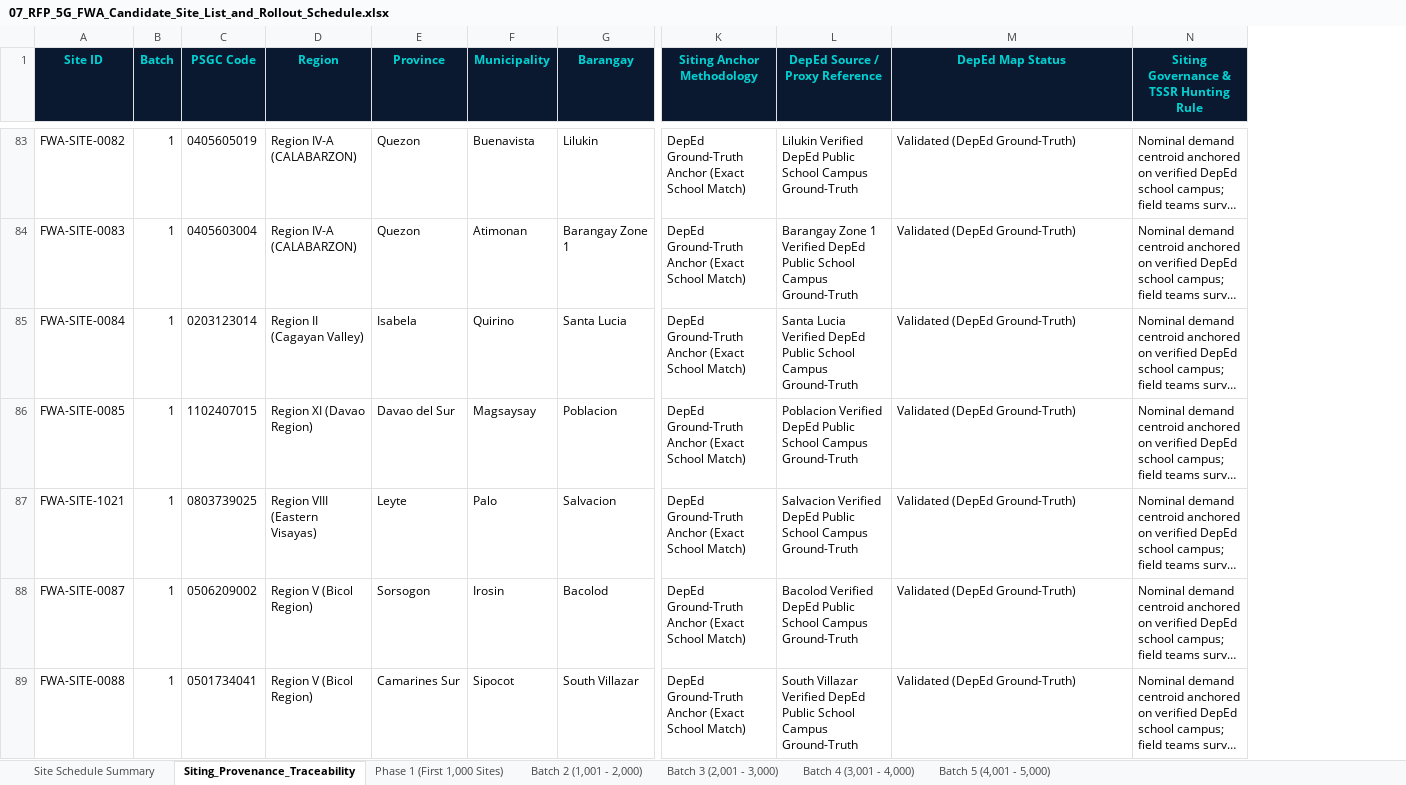
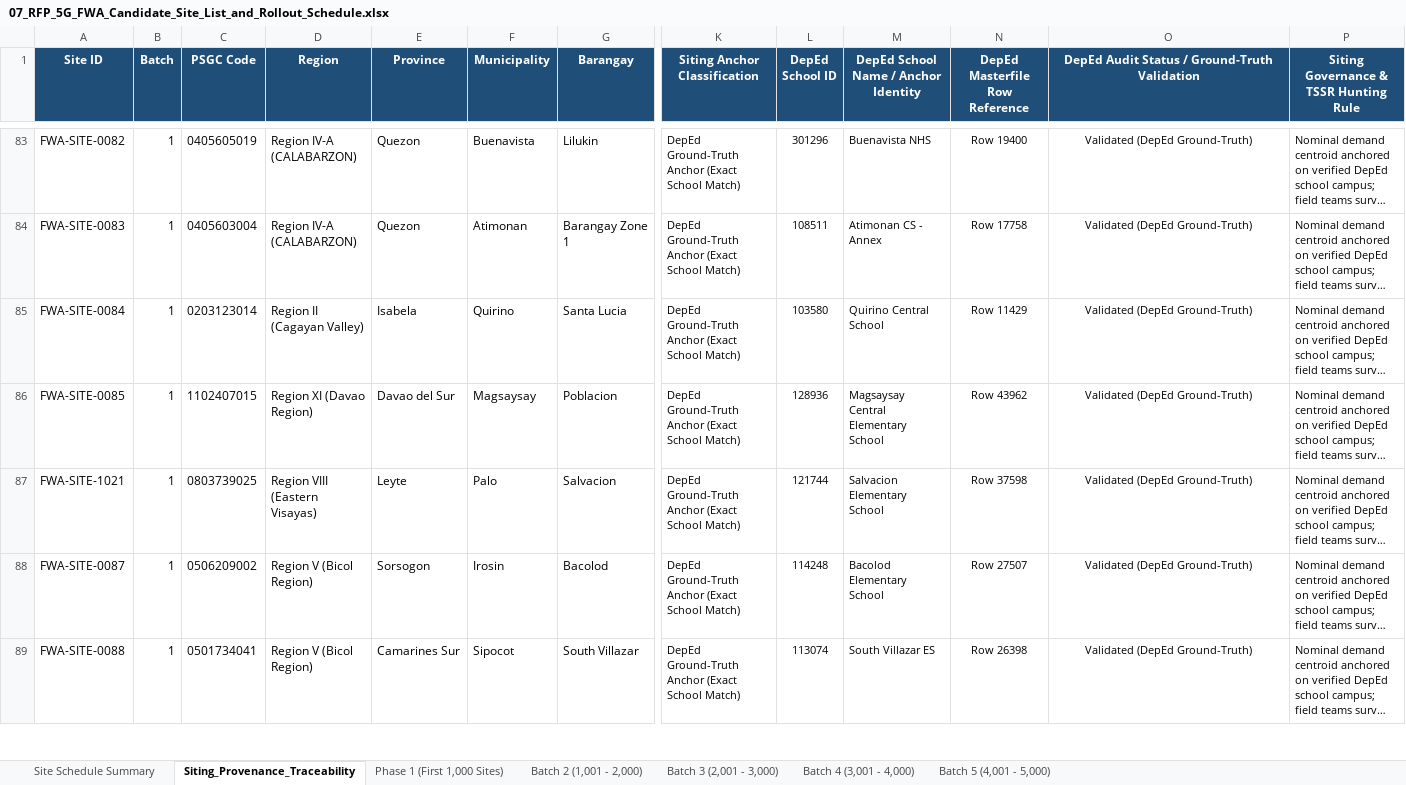
Before and after one commit to quizoli/fwa-5g-presentation, an Excel workbook: RFP_Tender_Package/07_RFP_5G_FWA_Candidate_Site_List_and_Rollout_Schedule.xlsx, sheet Siting_Provenance_Traceability, drawn as a sheet; only a part is shown, gaps mark what is left out; long unchanged cells end in …; values as stored, in another font and other column widths than the file's, no borders; removed rows and columns are numbered as before the commit, all else as after; the diff covers the shown part only; the diff names each change by its address in the sheet, - before the commit and + after, or states it on an @@ line.

Commit message:
fix(rfp): align GIS screening counts (893/107) vs baseline (897/103), add dedicated DepEd provenance columns, and update SITE-1215 fiber geometry

```diff
--- a/RFP_Tender_Package/07_RFP_5G_FWA_Candidate_Site_List_and_Rollout_Schedule.xlsx (sheet Siting_Provenance_Traceability)
+++ b/RFP_Tender_Package/07_RFP_5G_FWA_Candidate_Site_List_and_Rollout_Schedule.xlsx (sheet Siting_Provenance_Traceability)
-column L (DepEd Source / Proxy Reference), rows 83-89: Lilukin Verified DepEd Public School Campus Ground-Truth | Barangay Zone 1 Verified DepEd Public School Campus Ground-Truth | Santa Lucia Verified DepEd Public School Campus Ground-Truth | Poblacion Verified DepEd Public School Campus Ground-Truth | Salvacion Verified DepEd Public School Campus Ground-Truth | Bacolod Verified DepEd Public School Campus Ground-Truth | South Villazar Verified DepEd Public School Campus Ground-Truth
+column L (DepEd School ID), rows 83-89: 301296 | 108511 | 103580 | 128936 | 121744 | 114248 | 113074
+column M, row 1: DepEd School Name / Anchor Identity; rows 83-89: Buenavista NHS | Atimonan CS - Annex | Quirino Central School | Magsaysay Central Elementary School | Salvacion Elementary School | Bacolod Elementary School | South Villazar ES
+column N (DepEd Masterfile Row Reference), rows 83-89: Row 19400 | Row 17758 | Row 11429 | Row 43962 | Row 37598 | Row 27507 | Row 26398
@@ A1:K1 fill: #0A192F → #1F4E79, text colour: #00D2D3 → #FFFFFF @@
-K1: Siting Anchor Methodology
+K1: Siting Anchor Classification
-O1: DepEd Map Status
+O1: DepEd Audit Status / Ground-Truth Validation
@@ O1:P1 fill: #0A192F → #1F4E79, text colour: #00D2D3 → #FFFFFF @@
@@ K83:K89 text size: smaller @@
@@ O83:P89 text size: smaller @@
-O83:O89 alignment: left
+O83:O89 alignment: center
```
Also changed, not shown: cell formats elsewhere in this sheet, sheet Batch 2 (1,001 - 2,000), 8 other files.
